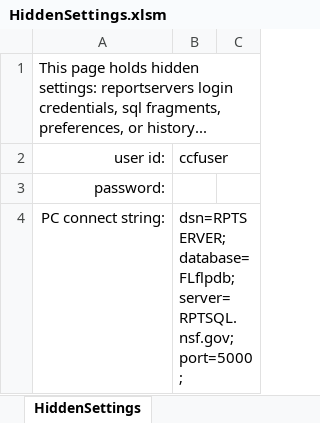
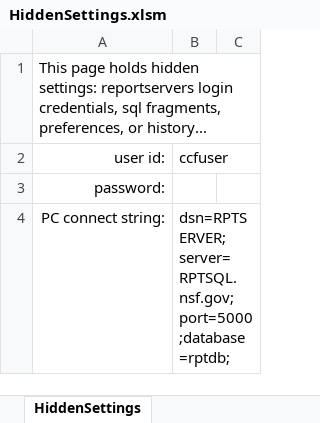
Before and after one commit to NSF-ENG/excelSQL, an Excel workbook: common/HiddenSettings.xlsm, sheet HiddenSettings, drawn as a sheet; only a part is shown; values as stored, in another font and other column widths than the file's, no borders; the diff covers the shown part only; the diff names each change by its address in the sheet, - before the commit and + after, or states it on an @@ line.

```diff
--- a/common/HiddenSettings.xlsm (sheet HiddenSettings)
+++ b/common/HiddenSettings.xlsm (sheet HiddenSettings)
-B4 (ccfuser): dsn=RPTSERVER;database=FLflpdb;server=RPTSQL.nsf.gov;port=5000;
+B4 (ccfuser): dsn=RPTSERVER;server=RPTSQL.nsf.gov;port=5000;database=rptdb;
```
Also changed, not shown: 1 edited cell elsewhere in this sheet, excel/PropPIs_ActiveAwdPend.xlsm, 10 other files.
